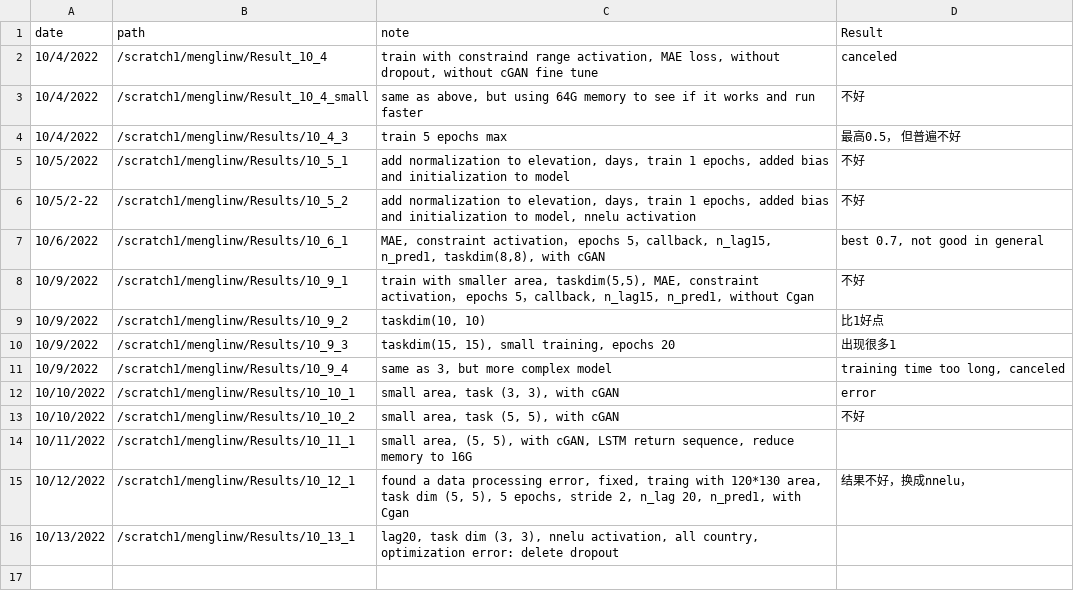
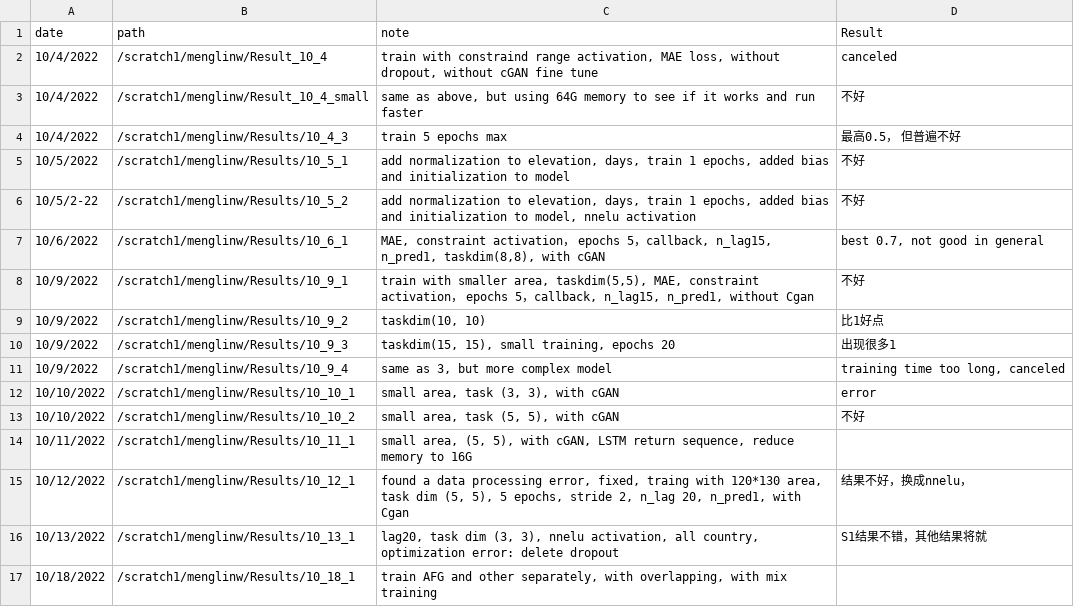
Before and after one commit to menglinw/S2S_Downscaling, a CSV file: Training_record.csv, drawn as a sheet.

```diff
--- a/Training_record.csv
+++ b/Training_record.csv
@@ -15,2 +15,3 @@
 10/12/2022,/scratch1/menglinw/Results/10_12_1,"found a data processing error, fixed, traing with 120*130 area, task dim (5, 5), 5 epochs, stride 2, n_lag 20, n_pred1, with Cgan",结果不好，换成nnelu，
-10/13/2022,/scratch1/menglinw/Results/10_13_1,"lag20, task dim (3, 3), nnelu activation, all country, optimization error: delete dropout",
+10/13/2022,/scratch1/menglinw/Results/10_13_1,"lag20, task dim (3, 3), nnelu activation, all country, optimization error: delete dropout",S1结果不错，其他结果将就
+10/18/2022,/scratch1/menglinw/Results/10_18_1,"train AFG and other separately, with overlapping, with mix training",
```
Also changed, not shown: 2 other files.
